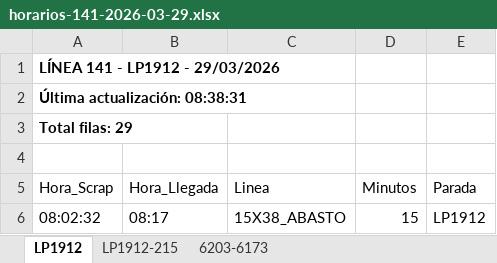
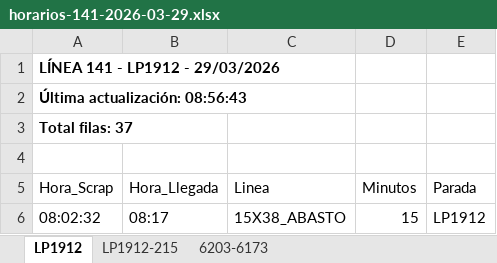
Before and after one commit to palomac00/recolector-cuadradoapp, an Excel workbook: data/horarios-141-2026-03-29.xlsx, sheet LP1912, drawn as a sheet; only a part is shown; values as stored, in another font and other column widths than the file's, no borders; the diff covers the shown part only; the diff names each change by its address in the sheet, - before the commit and + after, or states it on an @@ line.

```diff
--- a/data/horarios-141-2026-03-29.xlsx (sheet LP1912)
+++ b/data/horarios-141-2026-03-29.xlsx (sheet LP1912)
-A2 (Hora_Scrap): Última actualización: 08:38:31
+A2 (Hora_Scrap): Última actualización: 08:56:43
-A3 (Hora_Scrap): Total filas: 29
+A3 (Hora_Scrap): Total filas: 37
```
Also changed, not shown: 8 added rows and 28 edited cells elsewhere in this sheet, sheet 6203-6173, sheet LP1912-215.
